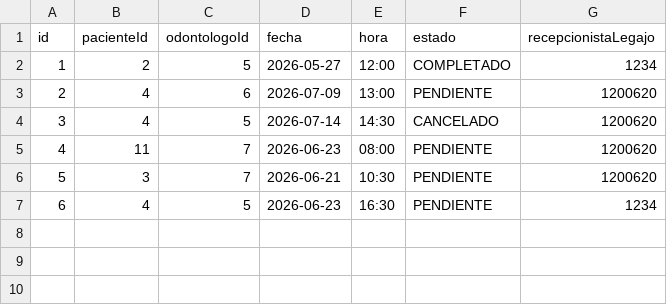
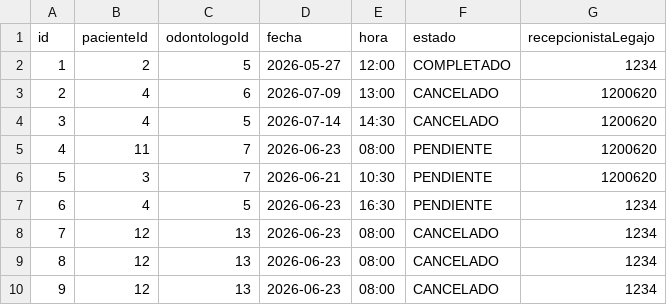
Before and after one commit to brayan083/clinica-sonrisa-feliz, a CSV file: datos/turnos.csv, drawn as a sheet.

Commit message:
Actualizo datos de odontólogos y pacientes, añadiendo un nuevo odontólogo y corrigiendo la dirección de un paciente. Modifico la lógica de turnos para reflejar cambios en el estado y añado nuevos registros de turnos. Ajusto la interfaz de búsqueda para mejorar la usabilidad.

```diff
--- a/datos/turnos.csv
+++ b/datos/turnos.csv
@@ -2,3 +2,3 @@ id;pacienteId;odontologoId;fecha;hora;estado;recepcionistaLegajo
 1;2;5;2026-05-27;12:00;COMPLETADO;1234
-2;4;6;2026-07-09;13:00;PENDIENTE;1200620
+2;4;6;2026-07-09;13:00;CANCELADO;1200620
 3;4;5;2026-07-14;14:30;CANCELADO;1200620
@@ -7 +7,4 @@ id;pacienteId;odontologoId;fecha;hora;estado;recepcionistaLegajo
 6;4;5;2026-06-23;16:30;PENDIENTE;1234
+7;12;13;2026-06-23;08:00;CANCELADO;1234
+8;12;13;2026-06-23;08:00;CANCELADO;1234
+9;12;13;2026-06-23;08:00;CANCELADO;1234
```
Also changed, not shown: datos/odontologos.csv, datos/pacientes.csv, 3 other files.
